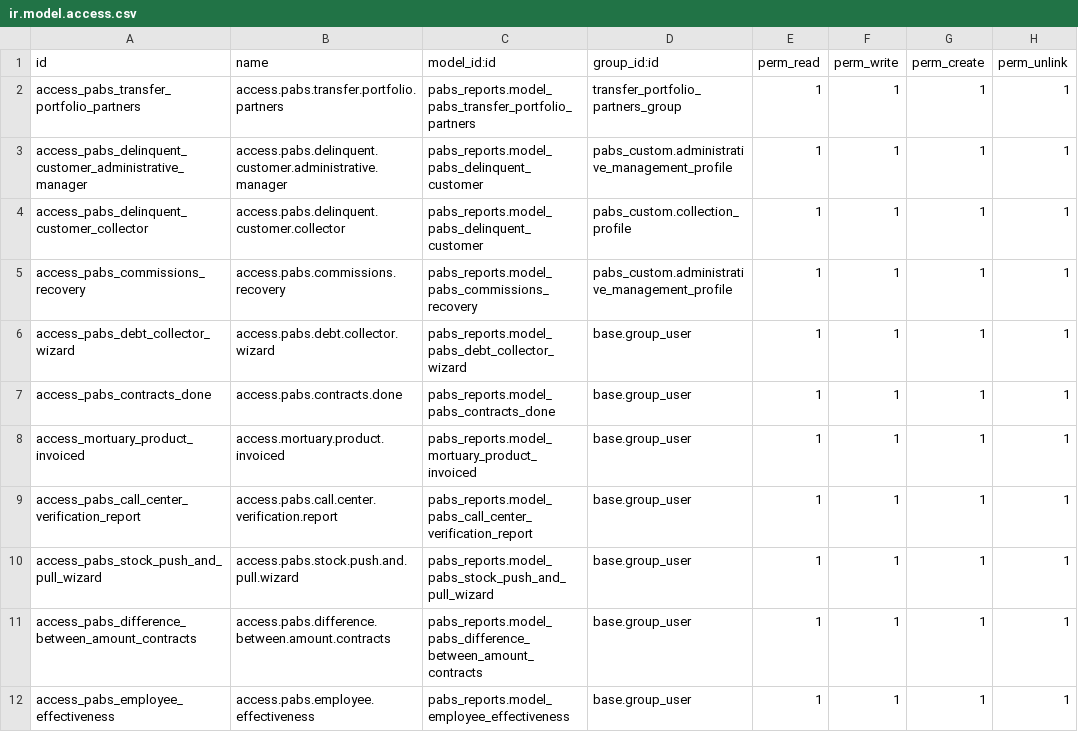
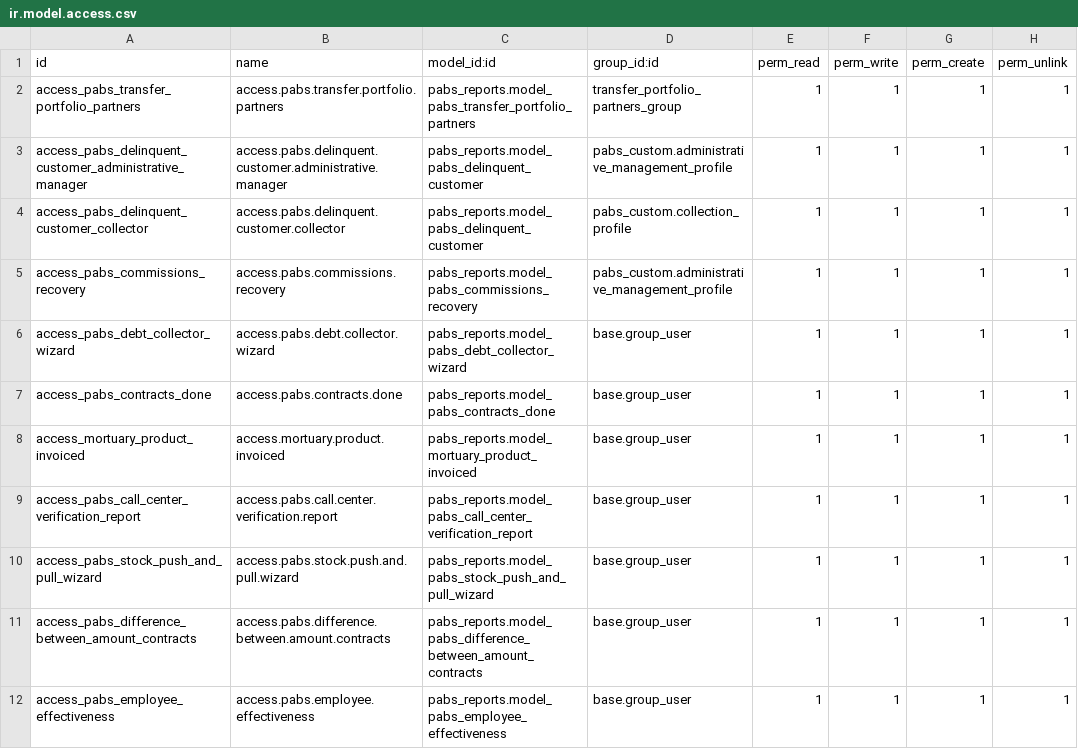
Before and after one commit to eserra01/x, a CSV file: pabs_reports/security/ir.model.access.csv, drawn as a sheet.

Commit message:
[FIX] Reporte de efectividad

```diff
--- a/pabs_reports/security/ir.model.access.csv
+++ b/pabs_reports/security/ir.model.access.csv
@@ -11,2 +11,2 @@ access_pabs_stock_push_and_pull_wizard,access.pabs.stock.push.and.pull.wizard,pa
 access_pabs_difference_between_amount_contracts,access.pabs.difference.between.amount.contracts,pabs_reports.model_pabs_difference_between_amount_contracts,base.group_user,1,1,1,1
-access_pabs_employee_effectiveness,access.pabs.employee.effectiveness,pabs_reports.model_employee_effectiveness,base.group_user,1,1,1,1
+access_pabs_employee_effectiveness,access.pabs.employee.effectiveness,pabs_reports.model_pabs_employee_effectiveness,base.group_user,1,1,1,1
```
